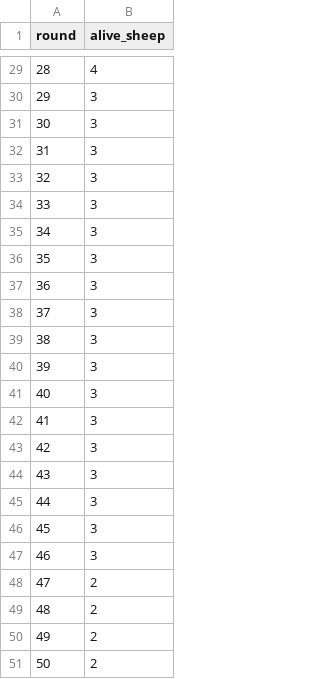
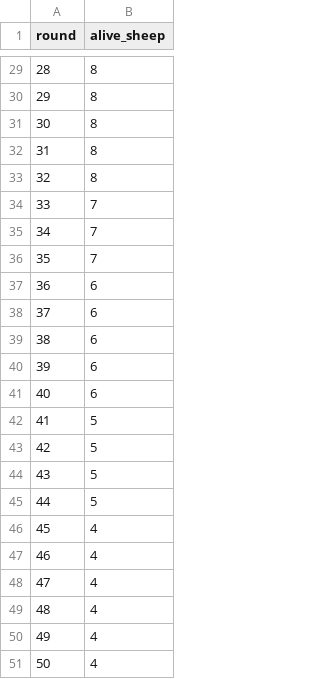
Before and after one commit to WojtaS52/Programming_in_Python, a CSV file: Assignment2/alive.csv, drawn as a sheet; only a part is shown, gaps mark what is left out; the diff covers the shown part only.

```diff
--- a/Assignment2/alive.csv
+++ b/Assignment2/alive.csv
@@ -29,23 +29,23 @@ round,alive_sheep
-28,4
-29,3
-30,3
-31,3
-32,3
-33,3
-34,3
-35,3
-36,3
-37,3
-38,3
-39,3
-40,3
-41,3
-42,3
-43,3
-44,3
-45,3
-46,3
-47,2
-48,2
-49,2
-50,2
+28,8
+29,8
+30,8
+31,8
+32,8
+33,7
+34,7
+35,7
+36,6
+37,6
+38,6
+39,6
+40,6
+41,5
+42,5
+43,5
+44,5
+45,4
+46,4
+47,4
+48,4
+49,4
+50,4
```
Also changed, not shown: 27 edited cells elsewhere in this file, 2 other files.
